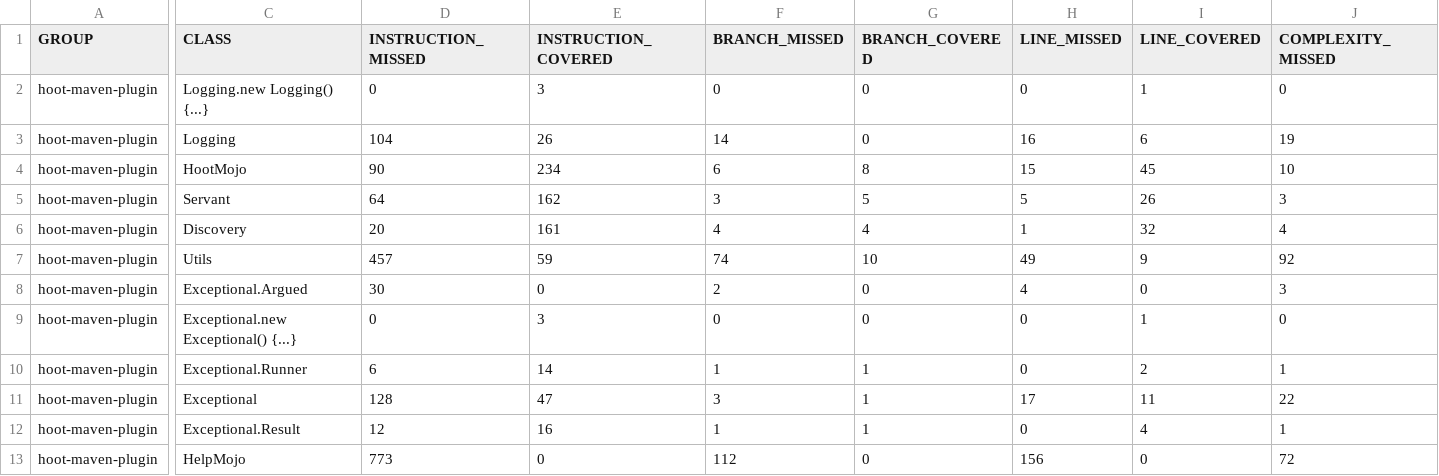
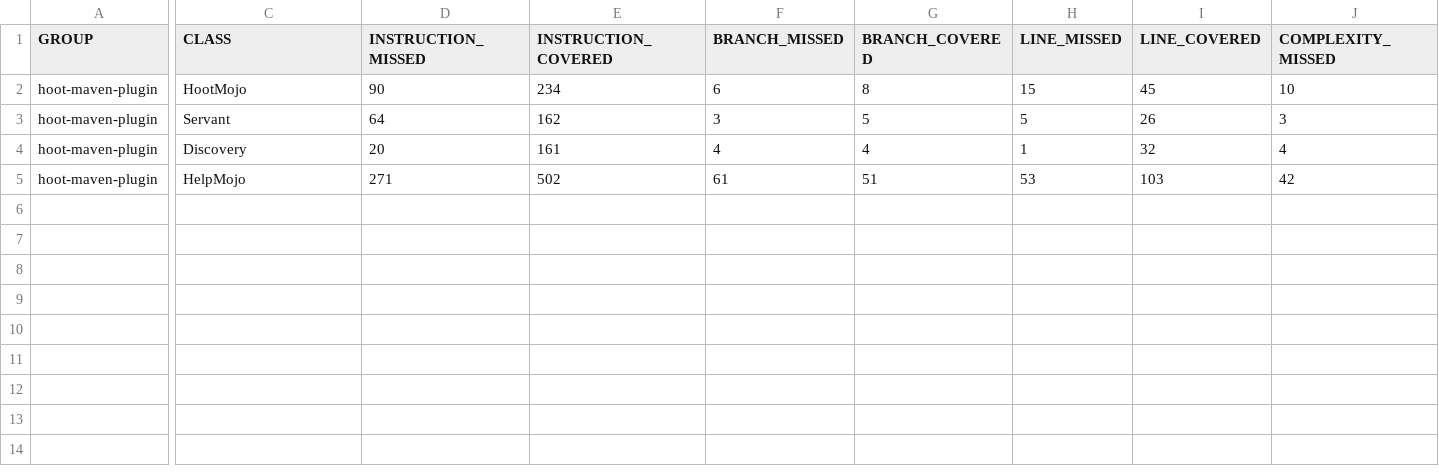
Before and after one commit to nikboyd/hoot-smalltalk, a CSV file: docs/hoot-maven-plugin/jacoco.csv, drawn as a sheet; only a part is shown, gaps mark what is left out; removed rows and columns are numbered as before the commit, all else as after; rows hold the shown columns only; the diff covers the shown part only; the diff names each change by its address in the sheet, - before the commit and + after, or states it on an @@ line.

```diff
--- a/docs/hoot-maven-plugin/jacoco.csv
+++ b/docs/hoot-maven-plugin/jacoco.csv
-row 2: hoot-maven-plugin | Logging.new Logging() {...} | 0 | 3 | 0 | 0 | 0 | 1 | 0
-row 3: hoot-maven-plugin | Logging | 104 | 26 | 14 | 0 | 16 | 6 | 19
-row 7: hoot-maven-plugin | Utils | 457 | 59 | 74 | 10 | 49 | 9 | 92
-row 8: hoot-maven-plugin | Exceptional.Argued | 30 | 0 | 2 | 0 | 4 | 0 | 3
-row 9: hoot-maven-plugin | Exceptional.new Exceptional() {...} | 0 | 3 | 0 | 0 | 0 | 1 | 0
-row 10: hoot-maven-plugin | Exceptional.Runner | 6 | 14 | 1 | 1 | 0 | 2 | 1
-row 11: hoot-maven-plugin | Exceptional | 128 | 47 | 3 | 1 | 17 | 11 | 22
-row 12: hoot-maven-plugin | Exceptional.Result | 12 | 16 | 1 | 1 | 0 | 4 | 1
-D5 (INSTRUCTION_MISSED): 773
+D5 (INSTRUCTION_MISSED): 271
-E5 (INSTRUCTION_COVERED): 0
+E5 (INSTRUCTION_COVERED): 502
-F5 (BRANCH_MISSED): 112
+F5 (BRANCH_MISSED): 61
-G5 (BRANCH_COVERED): 0
+G5 (BRANCH_COVERED): 51
-H5 (LINE_MISSED): 156
+H5 (LINE_MISSED): 53
-I5 (LINE_COVERED): 0
+I5 (LINE_COVERED): 103
-J5 (COMPLEXITY_MISSED): 72
+J5 (COMPLEXITY_MISSED): 42
```
Also changed, not shown: 3 edited cells elsewhere in this file, 30 other files.
